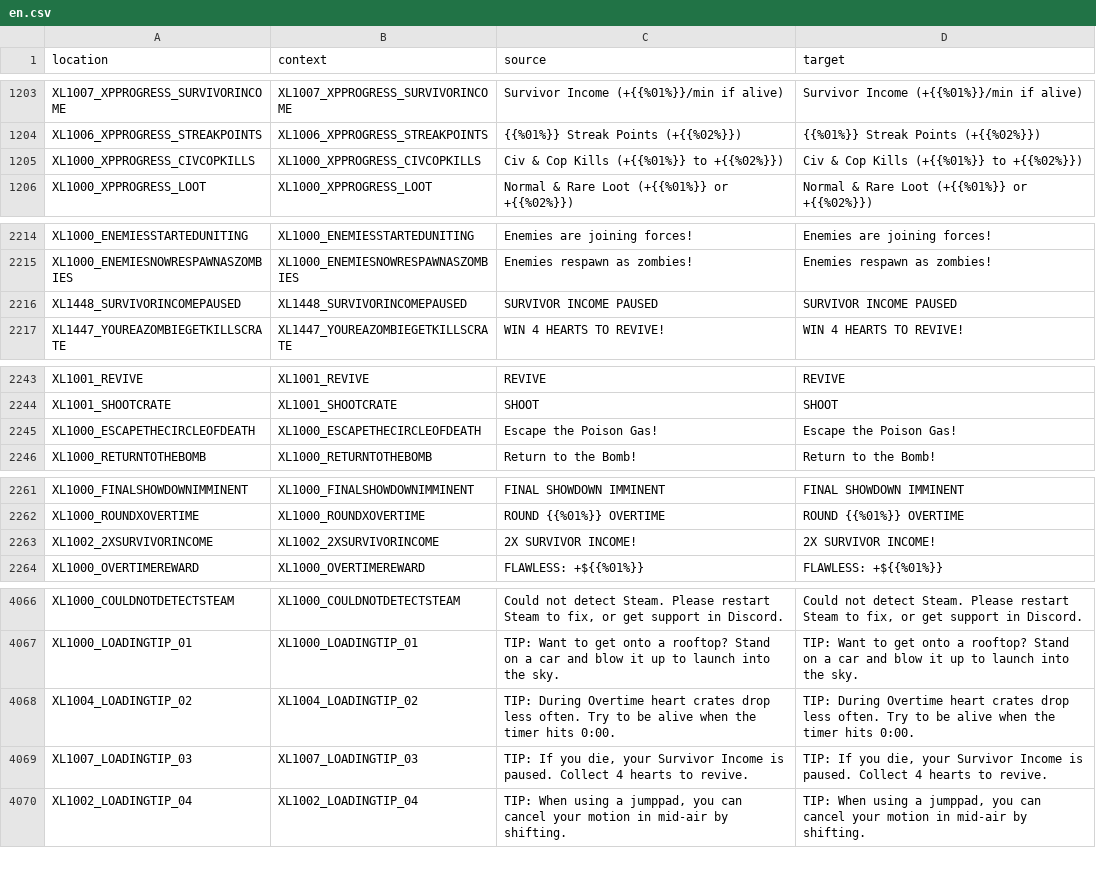
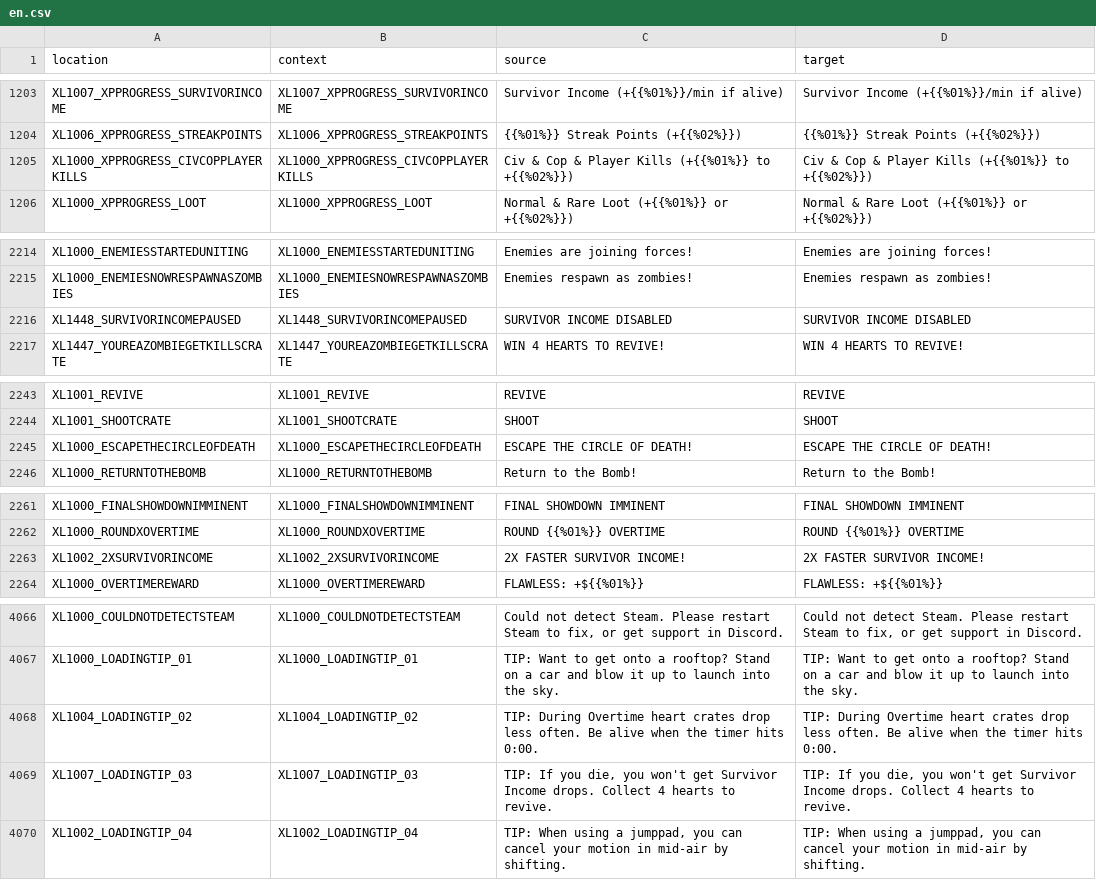
Before and after one commit to bencelot/GeneshiftTranslations, a CSV file: en.csv, drawn as a sheet; only a part is shown, gaps mark what is left out; the diff covers the shown part only.

```diff
--- a/en.csv
+++ b/en.csv
@@ -1204,3 +1204,3 @@
 "XL1006_XPPROGRESS_STREAKPOINTS","XL1006_XPPROGRESS_STREAKPOINTS","{{%01%}} Streak Points (+{{%02%}})","{{%01%}} Streak Points (+{{%02%}})"
-"XL1000_XPPROGRESS_CIVCOPKILLS","XL1000_XPPROGRESS_CIVCOPKILLS","Civ & Cop Kills (+{{%01%}} to +{{%02%}})","Civ & Cop Kills (+{{%01%}} to +{{%02%}})"
+"XL1000_XPPROGRESS_CIVCOPPLAYERKILLS","XL1000_XPPROGRESS_CIVCOPPLAYERKILLS","Civ & Cop & Player Kills (+{{%01%}} to +{{%02%}})","Civ & Cop & Player Kills (+{{%01%}} to +{{%02%}})"
 "XL1000_XPPROGRESS_LOOT","XL1000_XPPROGRESS_LOOT","Normal & Rare Loot (+{{%01%}} or +{{%02%}})","Normal & Rare Loot (+{{%01%}} or +{{%02%}})"
@@ -2215,3 +2215,3 @@
 "XL1000_ENEMIESNOWRESPAWNASZOMBIES","XL1000_ENEMIESNOWRESPAWNASZOMBIES","Enemies respawn as zombies!","Enemies respawn as zombies!"
-"XL1448_SURVIVORINCOMEPAUSED","XL1448_SURVIVORINCOMEPAUSED","SURVIVOR INCOME PAUSED","SURVIVOR INCOME PAUSED"
+"XL1448_SURVIVORINCOMEPAUSED","XL1448_SURVIVORINCOMEPAUSED","SURVIVOR INCOME DISABLED","SURVIVOR INCOME DISABLED"
 "XL1447_YOUREAZOMBIEGETKILLSCRATE","XL1447_YOUREAZOMBIEGETKILLSCRATE","WIN 4 HEARTS TO REVIVE!","WIN 4 HEARTS TO REVIVE!"
@@ -2244,3 +2244,3 @@
 "XL1001_SHOOTCRATE","XL1001_SHOOTCRATE","SHOOT","SHOOT"
-"XL1000_ESCAPETHECIRCLEOFDEATH","XL1000_ESCAPETHECIRCLEOFDEATH","Escape the Poison Gas!","Escape the Poison Gas!"
+"XL1000_ESCAPETHECIRCLEOFDEATH","XL1000_ESCAPETHECIRCLEOFDEATH","ESCAPE THE CIRCLE OF DEATH!","ESCAPE THE CIRCLE OF DEATH!"
 "XL1000_RETURNTOTHEBOMB","XL1000_RETURNTOTHEBOMB","Return to the Bomb!","Return to the Bomb!"
@@ -2262,3 +2262,3 @@
 "XL1000_ROUNDXOVERTIME","XL1000_ROUNDXOVERTIME","ROUND {{%01%}} OVERTIME","ROUND {{%01%}} OVERTIME"
-"XL1002_2XSURVIVORINCOME","XL1002_2XSURVIVORINCOME","2X SURVIVOR INCOME!","2X SURVIVOR INCOME!"
+"XL1002_2XSURVIVORINCOME","XL1002_2XSURVIVORINCOME","2X FASTER SURVIVOR INCOME!","2X FASTER SURVIVOR INCOME!"
 "XL1000_OVERTIMEREWARD","XL1000_OVERTIMEREWARD","FLAWLESS: +${{%01%}}","FLAWLESS: +${{%01%}}"
@@ -4067,4 +4067,4 @@
 "XL1000_LOADINGTIP_01","XL1000_LOADINGTIP_01","TIP: Want to get onto a rooftop? Stand on a car and blow it up to launch into the sky.","TIP: Want to get onto a rooftop? Stand on a car and blow it up to launch into the sky."
-"XL1004_LOADINGTIP_02","XL1004_LOADINGTIP_02","TIP: During Overtime heart crates drop less often. Try to be alive when the timer hits 0:00.","TIP: During Overtime heart crates drop less often. Try to be alive when the timer hits 0:00."
-"XL1007_LOADINGTIP_03","XL1007_LOADINGTIP_03","TIP: If you die, your Survivor Income is paused. Collect 4 hearts to revive.","TIP: If you die, your Survivor Income is paused. Collect 4 hearts to revive."
+"XL1004_LOADINGTIP_02","XL1004_LOADINGTIP_02","TIP: During Overtime heart crates drop less often. Be alive when the timer hits 0:00.","TIP: During Overtime heart crates drop less often. Be alive when the timer hits 0:00."
+"XL1007_LOADINGTIP_03","XL1007_LOADINGTIP_03","TIP: If you die, you won't get Survivor Income drops. Collect 4 hearts to revive.","TIP: If you die, you won't get Survivor Income drops. Collect 4 hearts to revive."
 "XL1002_LOADINGTIP_04","XL1002_LOADINGTIP_04","TIP: When using a jumppad, you can cancel your motion in mid-air by shifting.","TIP: When using a jumppad, you can cancel your motion in mid-air by shifting."
```
Also changed, not shown: 6 edited cells elsewhere in this file, de.csv, es_AR.csv, 4 other files.
